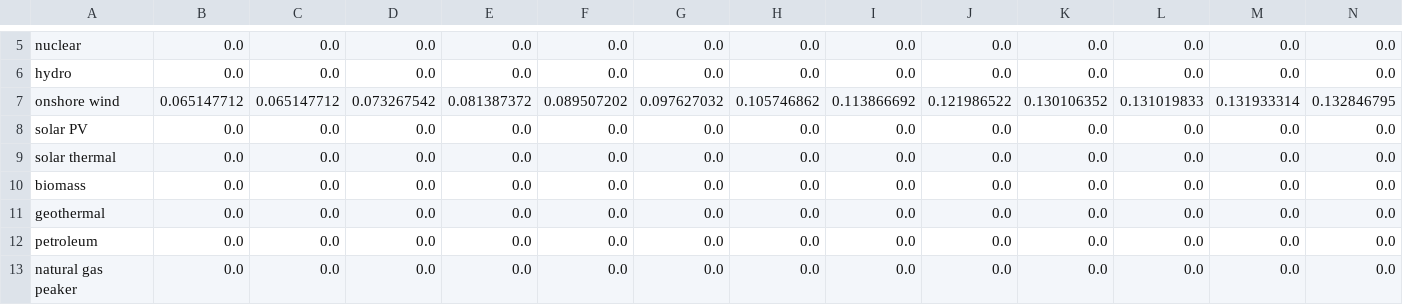
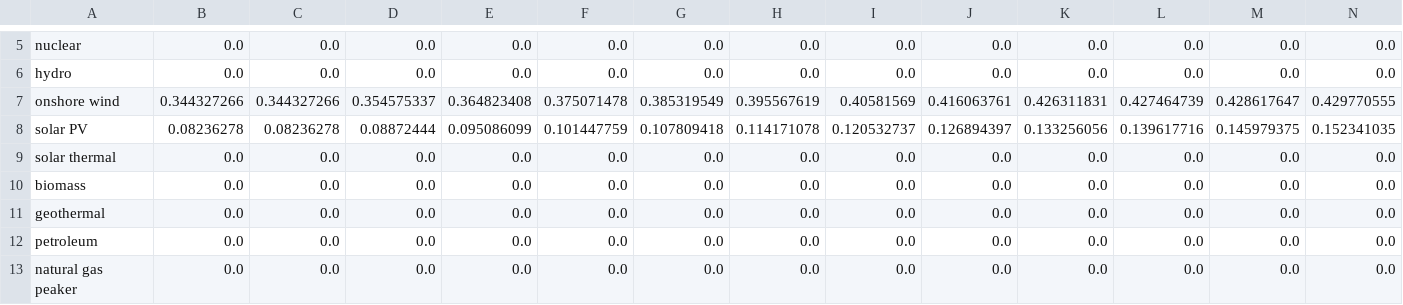
Before and after one commit to EnergyInnovation/eps-idaho, a CSV file: InputData/elec/IiCFfNPdtTI/IiCFfNPdtTI.csv, drawn as a sheet; only a part is shown, gaps mark what is left out; removed rows and columns are numbered as before the commit, all else as after; rows hold the shown columns only; the diff names each change by its address in the sheet, - before the commit and + after, or states it on an @@ line.

```diff
--- a/InputData/elec/IiCFfNPdtTI/IiCFfNPdtTI.csv
+++ b/InputData/elec/IiCFfNPdtTI/IiCFfNPdtTI.csv
-row 7: onshore wind | 0.065147712 | 0.065147712 | 0.073267542 | 0.081387372 | 0.089507202 | 0.097627032 | 0.105746862 | 0.113866692 | 0.121986522 | 0.130106352 | 0.131019833 | 0.131933314 | 0.132846795
-row 8: solar PV | 0.0 | 0.0 | 0.0 | 0.0 | 0.0 | 0.0 | 0.0 | 0.0 | 0.0 | 0.0 | 0.0 | 0.0 | 0.0
+row 7: onshore wind | 0.344327266 | 0.344327266 | 0.354575337 | 0.364823408 | 0.375071478 | 0.385319549 | 0.395567619 | 0.40581569 | 0.416063761 | 0.426311831 | 0.427464739 | 0.428617647 | 0.429770555
+row 8: solar PV | 0.08236278 | 0.08236278 | 0.08872444 | 0.095086099 | 0.101447759 | 0.107809418 | 0.114171078 | 0.120532737 | 0.126894397 | 0.133256056 | 0.139617716 | 0.145979375 | 0.152341035
```
Also changed, not shown: 2 other files.
